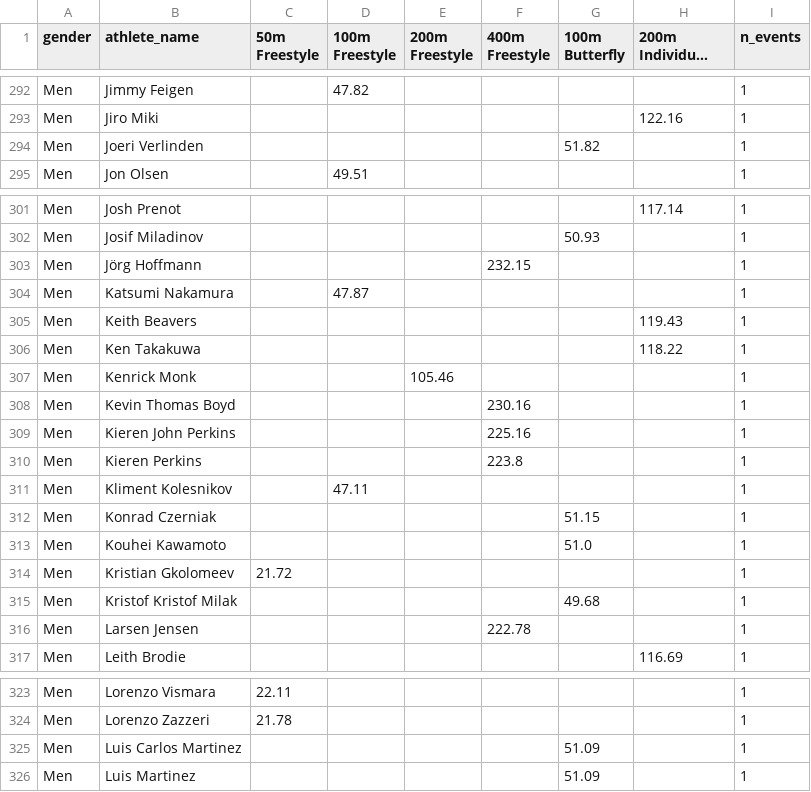
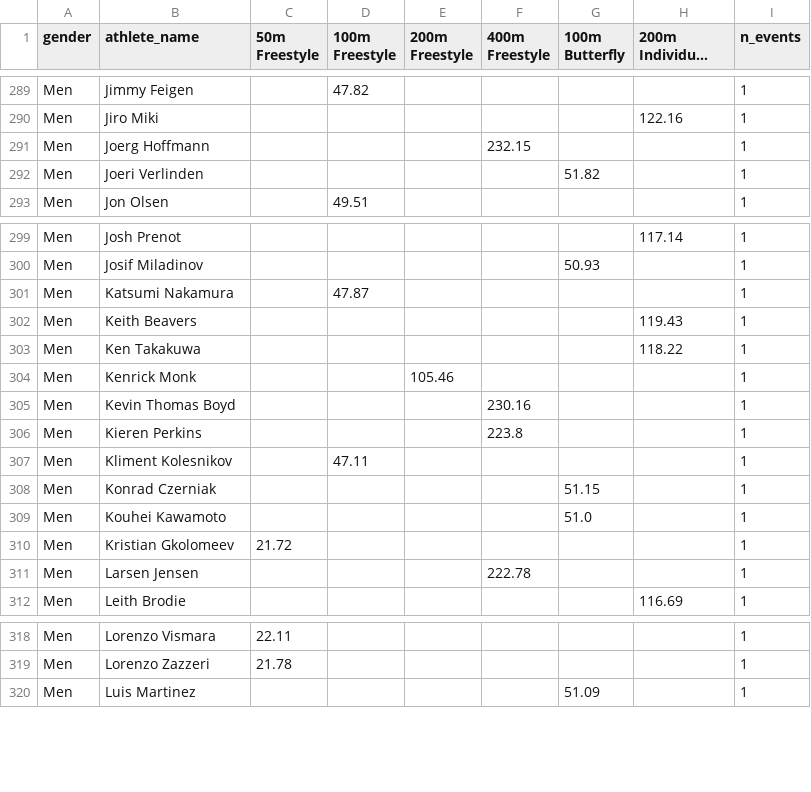
Before and after one commit to perazaf1/swimming-analysis-acp, a CSV file: data/processed/multi_event_matrix.csv, drawn as a sheet; only a part is shown, gaps mark what is left out; long unchanged cells end in …; the diff covers the shown part only.

```diff
--- a/data/processed/multi_event_matrix.csv
+++ b/data/processed/multi_event_matrix.csv
@@ -293,2 +290,3 @@ Men,Jimmy Feigen,,47.82,,,,,1
 Men,Jiro Miki,,,,,,122.16,1
+Men,Joerg Hoffmann,,,,232.15,,,1
 Men,Joeri Verlinden,,,,,51.82,,1
@@ -302,3 +300,2 @@ Men,Josh Prenot,,,,,,117.14,1
 Men,Josif Miladinov,,,,,50.93,,1
-Men,Jörg Hoffmann,,,,232.15,,,1
 Men,Katsumi Nakamura,,47.87,,,,,1
@@ -308,3 +305,2 @@ Men,Kenrick Monk,,,105.46,,,,1
 Men,Kevin Thomas Boyd,,,,230.16,,,1
-Men,Kieren John Perkins,,,,225.16,,,1
 Men,Kieren Perkins,,,,223.8,,,1
@@ -314,3 +310,2 @@ Men,Kouhei Kawamoto,,,,,51.0,,1
 Men,Kristian Gkolomeev,21.72,,,,,,1
-Men,Kristof Kristof Milak,,,,,49.68,,1
 Men,Larsen Jensen,,,,222.78,,,1
@@ -324,3 +319,2 @@ Men,Lorenzo Vismara,22.11,,,,,,1
 Men,Lorenzo Zazzeri,21.78,,,,,,1
-Men,Luis Carlos Martinez,,,,,51.09,,1
 Men,Luis Martinez,,,,,51.09,,1
```
Also changed, not shown: 13 removed rows and 10 edited cells elsewhere in this file, data/processed/longitudinal_100m_nl.csv, data/processed/olympic_results_cleaned.csv, 13 other files.
